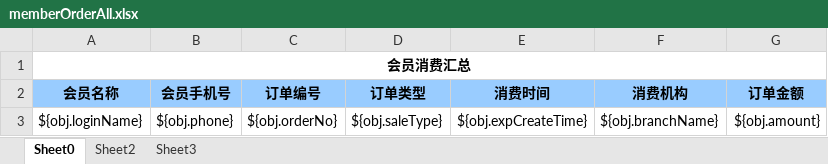
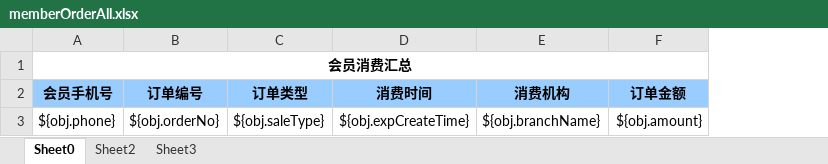
Before and after one commit to zly1988203/easyUI-web, an Excel workbook: src/main/resources/template/excel/export/memberOrderAll.xlsx, sheet Sheet0, drawn as a sheet; values as stored, in another font and other column widths than the file's, no borders; removed rows and columns are numbered as before the commit, all else as after; the diff names each change by its address in the sheet, - before the commit and + after, or states it on an @@ line.

```diff
--- a/src/main/resources/template/excel/export/memberOrderAll.xlsx (sheet Sheet0)
+++ b/src/main/resources/template/excel/export/memberOrderAll.xlsx (sheet Sheet0)
-column A (会员名称), row 1: 会员消费汇总; row 3: ${obj.loginName}
-A1 (会员手机号): (empty)
+A1 (会员手机号): 会员消费汇总
+A1:F1 merged
```
Also changed, not shown: src/main/resources/template/excel/export/MemberOrderList.xlsx, 5 other files.
